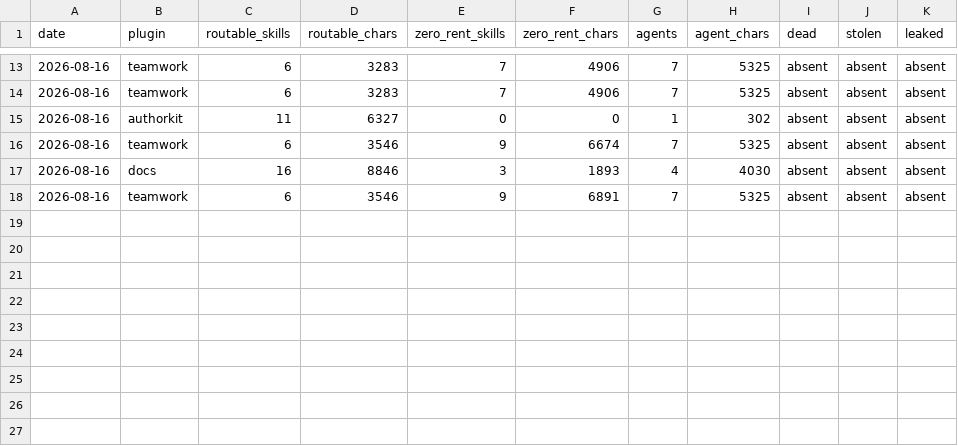
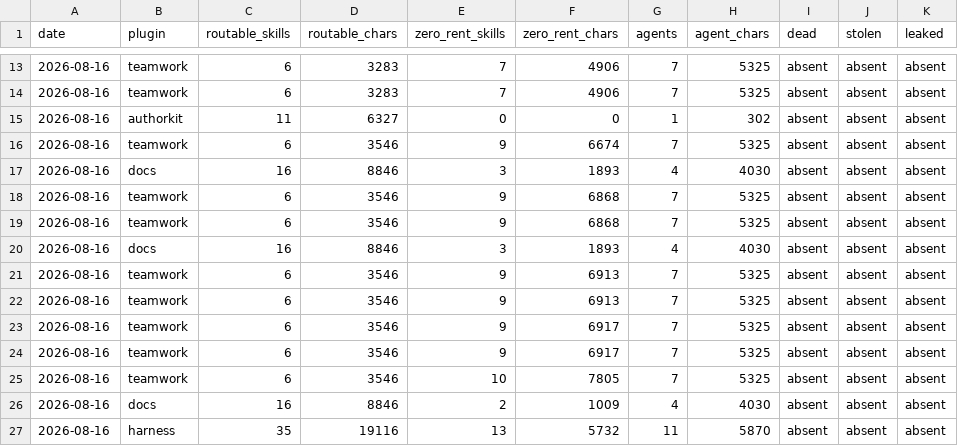
Before and after one commit to kimgranlund/claude-plugins, a CSV file: attention-trend.csv, drawn as a sheet; only a part is shown, gaps mark what is left out.

```diff
--- a/attention-trend.csv
+++ b/attention-trend.csv
@@ -17,2 +17,11 @@ date,plugin,routable_skills,routable_chars,zero_rent_skills,zero_rent_chars,agen
 2026-08-16,docs,16,8846,3,1893,4,4030,absent,absent,absent
-2026-08-16,teamwork,6,3546,9,6891,7,5325,absent,absent,absent
+2026-08-16,teamwork,6,3546,9,6868,7,5325,absent,absent,absent
+2026-08-16,teamwork,6,3546,9,6868,7,5325,absent,absent,absent
+2026-08-16,docs,16,8846,3,1893,4,4030,absent,absent,absent
+2026-08-16,teamwork,6,3546,9,6913,7,5325,absent,absent,absent
+2026-08-16,teamwork,6,3546,9,6913,7,5325,absent,absent,absent
+2026-08-16,teamwork,6,3546,9,6917,7,5325,absent,absent,absent
+2026-08-16,teamwork,6,3546,9,6917,7,5325,absent,absent,absent
+2026-08-16,teamwork,6,3546,10,7805,7,5325,absent,absent,absent
+2026-08-16,docs,16,8846,2,1009,4,4030,absent,absent,absent
+2026-08-16,harness,35,19116,13,5732,11,5870,absent,absent,absent
```
